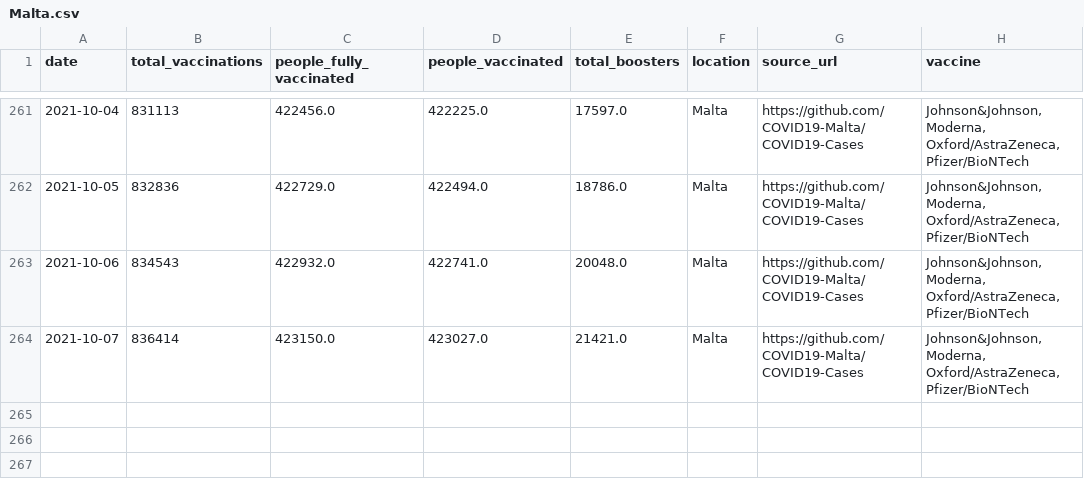
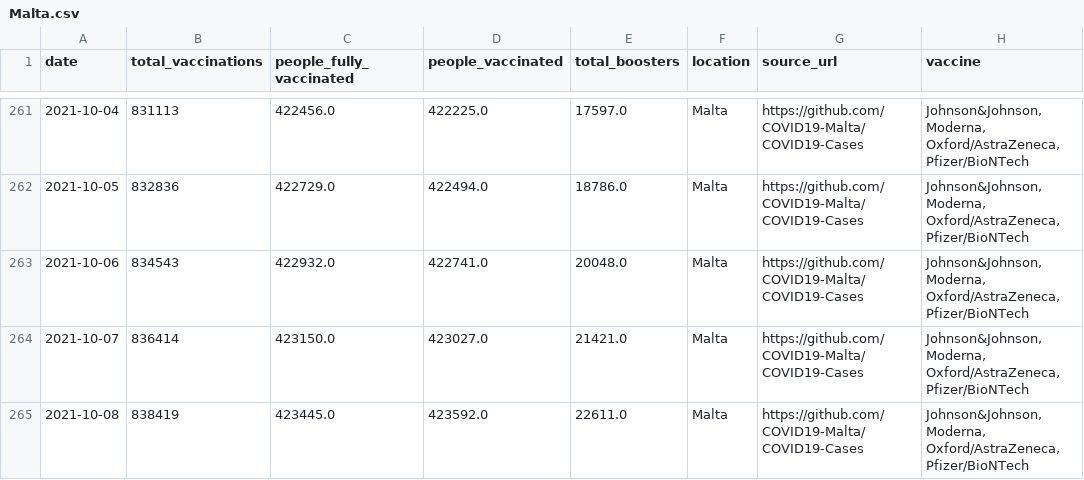
Before and after one commit to blasf1/covid_vaccine_progress_bot, a CSV file: output/Malta.csv, drawn as a sheet; only a part is shown, gaps mark what is left out.

Commit message:
[BOT] Update data and sources for website

```diff
--- a/output/Malta.csv
+++ b/output/Malta.csv
@@ -264 +264,2 @@ date,total_vaccinations,people_fully_vaccinated,people_vaccinated,total_boosters
 2021-10-07,836414,423150.0,423027.0,21421.0,Malta,https://github.com/COVID19-Malta/COVID19-Cases,"Johnson&Johnson, Moderna, Oxford/AstraZeneca, Pfizer/BioNTech"
+2021-10-08,838419,423445.0,423592.0,22611.0,Malta,https://github.com/COVID19-Malta/COVID19-Cases,"Johnson&Johnson, Moderna, Oxford/AstraZeneca, Pfizer/BioNTech"
```
Also changed, not shown: latest.csv, output/EuropeanUnion.csv, 2 other files.
